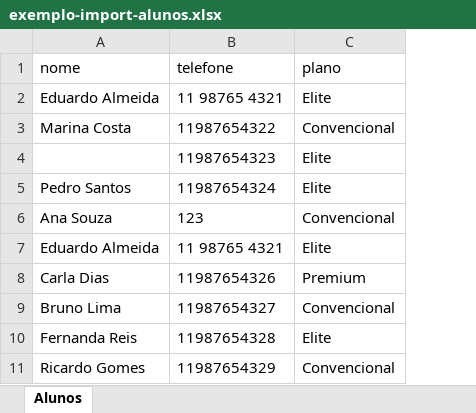
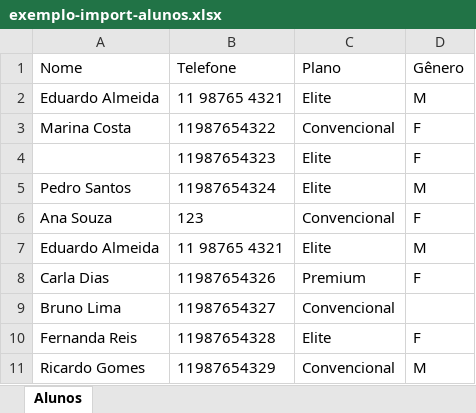
Before and after one commit to newcoclaude-source/kaha-elite, an Excel workbook: scripts/exemplo-import-alunos.xlsx, sheet Alunos, drawn as a sheet; values as stored, in another font and other column widths than the file's, no borders; removed rows and columns are numbered as before the commit, all else as after; the diff names each change by its address in the sheet, - before the commit and + after, or states it on an @@ line.

```diff
--- a/scripts/exemplo-import-alunos.xlsx (sheet Alunos)
+++ b/scripts/exemplo-import-alunos.xlsx (sheet Alunos)
+column D, rows 2-11: M | F | F | M | F | M | F |  | F | M
-row 1: nome | telefone | plano
+row 1: Nome | Telefone | Plano | Gênero
```
Also changed, not shown: 8 other files.
